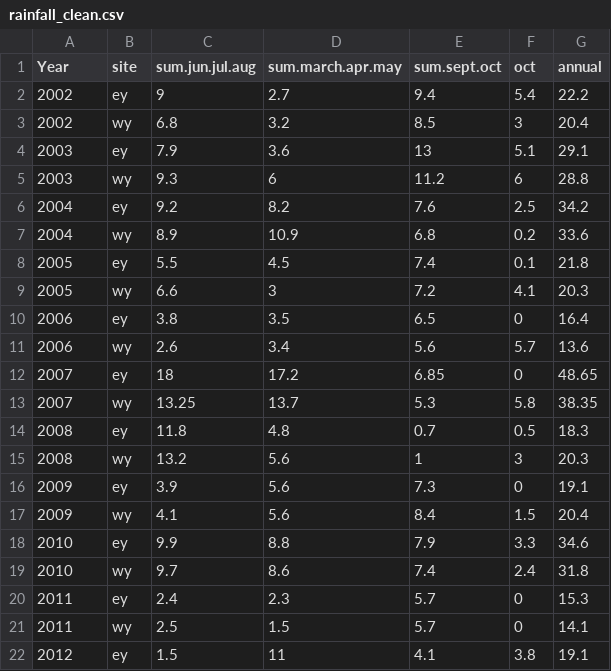
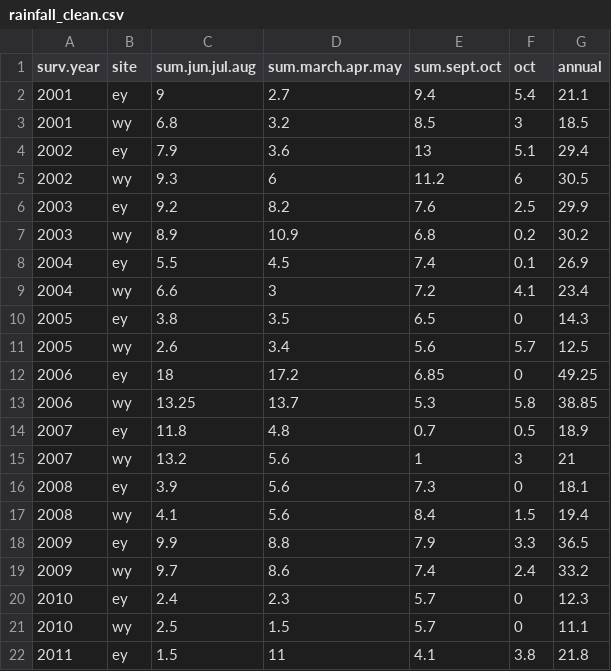
Before and after one commit to jhedigerdvm/Survival, a CSV file: cleaned/rainfall_clean.csv, drawn as a sheet; only a part is shown; the diff covers the shown part only.

```diff
--- a/cleaned/rainfall_clean.csv
+++ b/cleaned/rainfall_clean.csv
@@ -1,22 +1,22 @@
-"Year","site","sum.jun.jul.aug","sum.march.apr.may","sum.sept.oct","oct","annual"
-2002,"ey",9,2.7,9.4,5.4,22.2
-2002,"wy",6.8,3.2,8.5,3,20.4
-2003,"ey",7.9,3.6,13,5.1,29.1
-2003,"wy",9.3,6,11.2,6,28.8
-2004,"ey",9.2,8.2,7.6,2.5,34.2
-2004,"wy",8.9,10.9,6.8,0.2,33.6
-2005,"ey",5.5,4.5,7.4,0.1,21.8
-2005,"wy",6.6,3,7.2,4.1,20.3
-2006,"ey",3.8,3.5,6.5,0,16.4
-2006,"wy",2.6,3.4,5.6,5.7,13.6
-2007,"ey",18,17.2,6.85,0,48.65
-2007,"wy",13.25,13.7,5.3,5.8,38.35
-2008,"ey",11.8,4.8,0.7,0.5,18.3
-2008,"wy",13.2,5.6,1,3,20.3
-2009,"ey",3.9,5.6,7.3,0,19.1
-2009,"wy",4.1,5.6,8.4,1.5,20.4
-2010,"ey",9.9,8.8,7.9,3.3,34.6
-2010,"wy",9.7,8.6,7.4,2.4,31.8
-2011,"ey",2.4,2.3,5.7,0,15.3
-2011,"wy",2.5,1.5,5.7,0,14.1
-2012,"ey",1.5,11,4.1,3.8,19.1
+"surv.year","site","sum.jun.jul.aug","sum.march.apr.may","sum.sept.oct","oct","annual"
+2001,"ey",9,2.7,9.4,5.4,21.1
+2001,"wy",6.8,3.2,8.5,3,18.5
+2002,"ey",7.9,3.6,13,5.1,29.4
+2002,"wy",9.3,6,11.2,6,30.5
+2003,"ey",9.2,8.2,7.6,2.5,29.9
+2003,"wy",8.9,10.9,6.8,0.2,30.2
+2004,"ey",5.5,4.5,7.4,0.1,26.9
+2004,"wy",6.6,3,7.2,4.1,23.4
+2005,"ey",3.8,3.5,6.5,0,14.3
+2005,"wy",2.6,3.4,5.6,5.7,12.5
+2006,"ey",18,17.2,6.85,0,49.25
+2006,"wy",13.25,13.7,5.3,5.8,38.85
+2007,"ey",11.8,4.8,0.7,0.5,18.9
+2007,"wy",13.2,5.6,1,3,21
+2008,"ey",3.9,5.6,7.3,0,18.1
+2008,"wy",4.1,5.6,8.4,1.5,19.4
+2009,"ey",9.9,8.8,7.9,3.3,36.5
+2009,"wy",9.7,8.6,7.4,2.4,33.2
+2010,"ey",2.4,2.3,5.7,0,12.3
+2010,"wy",2.5,1.5,5.7,0,11.1
+2011,"ey",1.5,11,4.1,3.8,21.8
```
Also changed, not shown: 42 edited cells elsewhere in this file, raw/Rainfall.csv, 1 other file.
